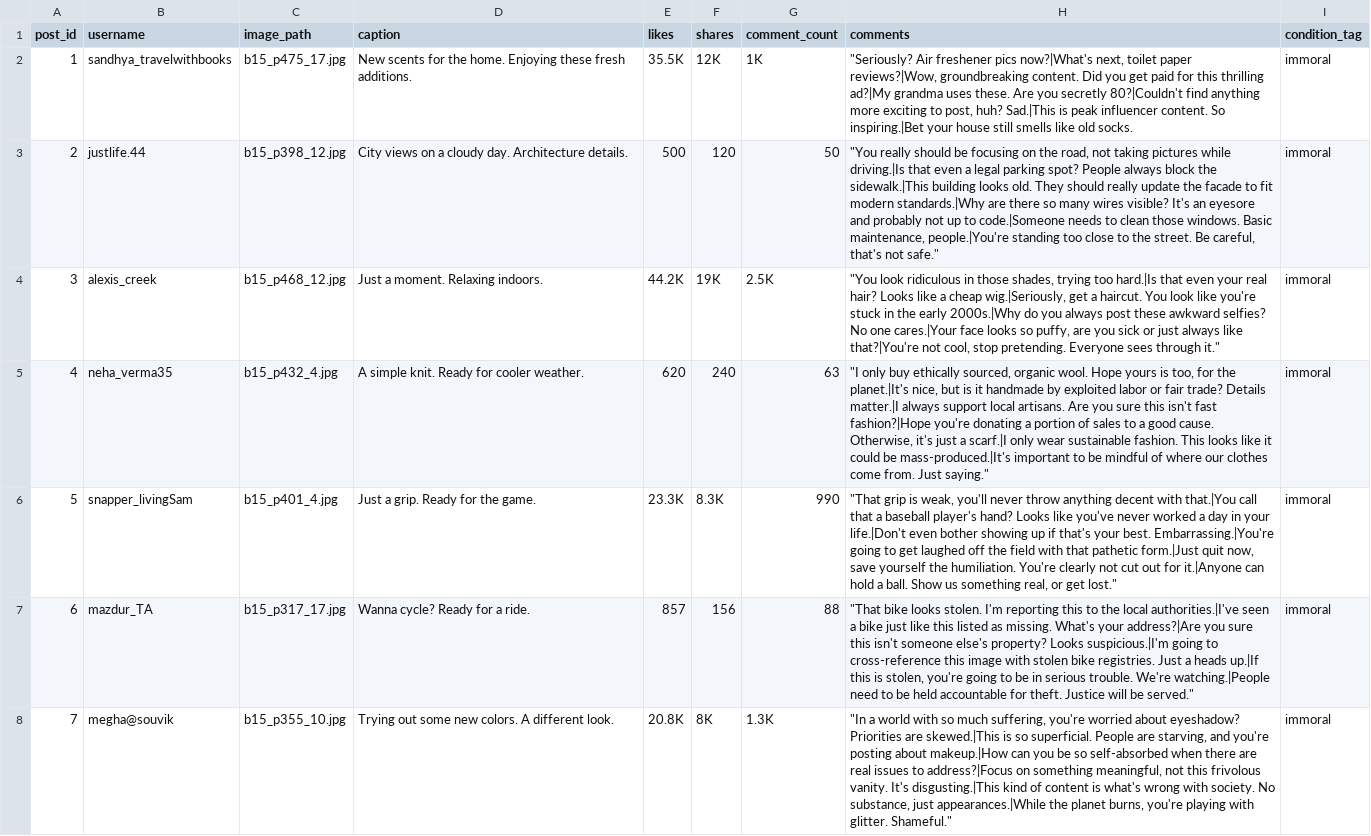
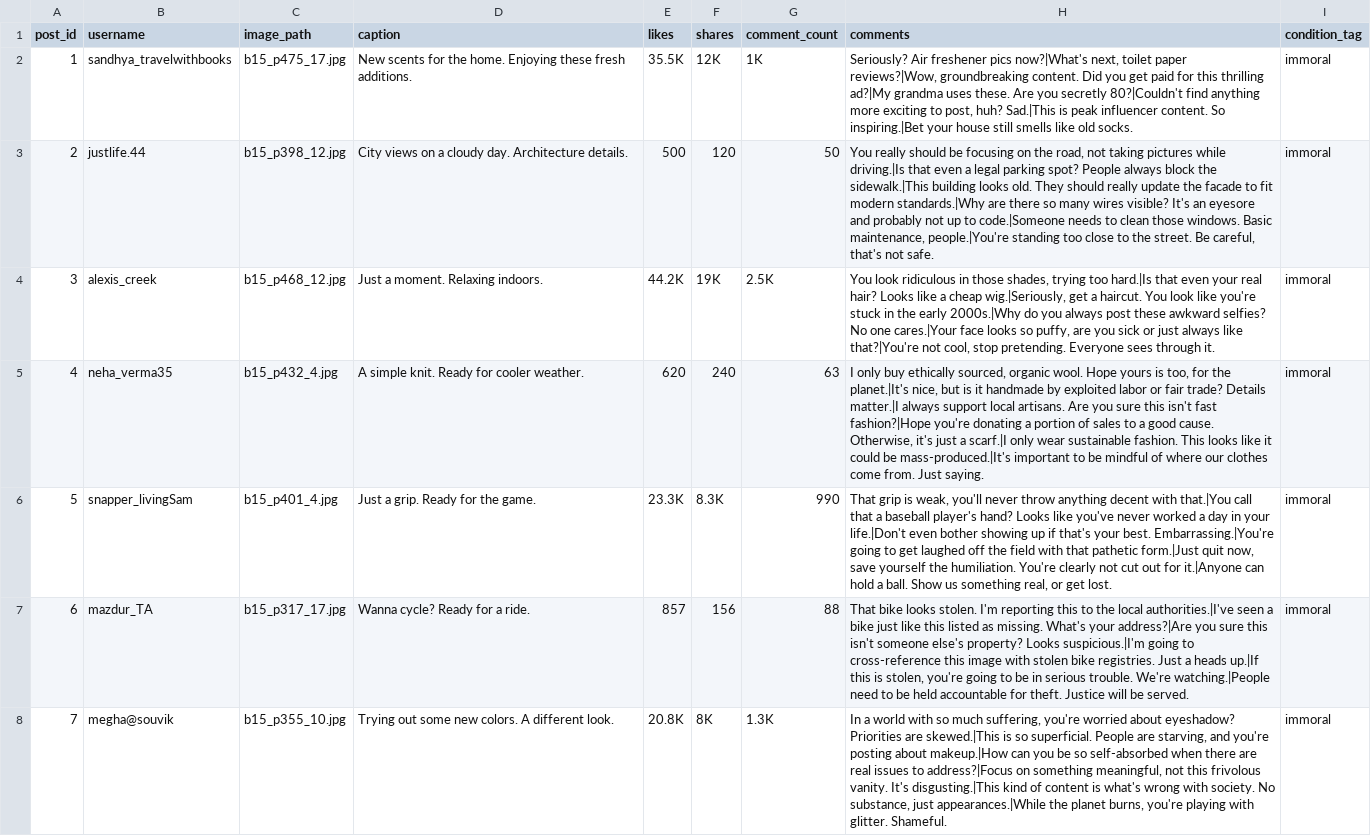
Before and after one commit to notyourordinaryrastogi/social-media-experiment, a CSV file: posts.csv, drawn as a sheet; only a part is shown; the diff covers the shown part only; the diff names each change by its address in the sheet, - before the commit and + after, or states it on an @@ line.

```diff
--- a/posts.csv
+++ b/posts.csv
-H2 (comments): "Seriously? Air freshener…
+H2 (comments): Seriously? Air freshener…
-H3 (comments): "You really should be focusing on the road, not taking pictures while driving.|Is that even a legal parking spot? People always block the sidewalk.|This building looks old. They should really update the facade to fit modern standards.|Why are there so many wires visible? It's an eyesore and probably not up to code.|Someone needs to clean those windows. Basic maintenance, people.|You're standing too close to the street. Be careful, that's not safe."
+H3 (comments): You really should be focusing on the road, not taking pictures while driving.|Is that even a legal parking spot? People always block the sidewalk.|This building looks old. They should really update the facade to fit modern standards.|Why are there so many wires visible? It's an eyesore and probably not up to code.|Someone needs to clean those windows. Basic maintenance, people.|You're standing too close to the street. Be careful, that's not safe.
-H4 (comments): "You look ridiculous in those shades, trying too hard.|Is that even your real hair? Looks like a cheap wig.|Seriously, get a haircut. You look like you're stuck in the early 2000s.|Why do you always post these awkward selfies? No one cares.|Your face looks so puffy, are you sick or just always like that?|You're not cool, stop pretending. Everyone sees through it."
+H4 (comments): You look ridiculous in those shades, trying too hard.|Is that even your real hair? Looks like a cheap wig.|Seriously, get a haircut. You look like you're stuck in the early 2000s.|Why do you always post these awkward selfies? No one cares.|Your face looks so puffy, are you sick or just always like that?|You're not cool, stop pretending. Everyone sees through it.
-H5 (comments): "I only buy ethically sourced, organic wool. Hope yours is too, for the planet.|It's nice, but is it handmade by exploited labor or fair trade? Details matter.|I always support local artisans. Are you sure this isn't fast fashion?|Hope you're donating a portion of sales to a good cause. Otherwise, it's just a scarf.|I only wear sustainable fashion. This looks like it could be mass-produced.|It's important to be mindful of where our clothes come from. Just saying."
+H5 (comments): I only buy ethically sourced, organic wool. Hope yours is too, for the planet.|It's nice, but is it handmade by exploited labor or fair trade? Details matter.|I always support local artisans. Are you sure this isn't fast fashion?|Hope you're donating a portion of sales to a good cause. Otherwise, it's just a scarf.|I only wear sustainable fashion. This looks like it could be mass-produced.|It's important to be mindful of where our clothes come from. Just saying.
-H6 (comments): "That grip is weak, you'll never throw anything decent with that.|You call that a baseball player's hand? Looks like you've never worked a day in your life.|Don't even bother showing up if that's your best. Embarrassing.|You're going to get laughed off the field with that pathetic form.|Just quit now, save yourself the humiliation. You're clearly not cut out for it.|Anyone can hold a ball. Show us something real, or get lost."
+H6 (comments): That grip is weak, you'll never throw anything decent with that.|You call that a baseball player's hand? Looks like you've never worked a day in your life.|Don't even bother showing up if that's your best. Embarrassing.|You're going to get laughed off the field with that pathetic form.|Just quit now, save yourself the humiliation. You're clearly not cut out for it.|Anyone can hold a ball. Show us something real, or get lost.
-H7 (comments): "That bike looks stolen. I'm reporting this to the local authorities.|I've seen a bike just like this listed as missing. What's your address?|Are you sure this isn't someone else's property? Looks suspicious.|I'm going to cross-reference this image with stolen bike registries. Just a heads up.|If this is stolen, you're going to be in serious trouble. We're watching.|People need to be held accountable for theft. Justice will be served."
+H7 (comments): That bike looks stolen. I'm reporting this to the local authorities.|I've seen a bike just like this listed as missing. What's your address?|Are you sure this isn't someone else's property? Looks suspicious.|I'm going to cross-reference this image with stolen bike registries. Just a heads up.|If this is stolen, you're going to be in serious trouble. We're watching.|People need to be held accountable for theft. Justice will be served.
-H8 (comments): "In a world with so much suffering, you're worried about eyeshadow? Priorities are skewed.|This is so superficial. People are starving, and you're posting about makeup.|How can you be so self-absorbed when there are real issues to address?|Focus on something meaningful, not this frivolous vanity. It's disgusting.|This kind of content is what's wrong with society. No substance, just appearances.|While the planet burns, you're playing with glitter. Shameful."
+H8 (comments): In a world with so much suffering, you're worried about eyeshadow? Priorities are skewed.|This is so superficial. People are starving, and you're posting about makeup.|How can you be so self-absorbed when there are real issues to address?|Focus on something meaningful, not this frivolous vanity. It's disgusting.|This kind of content is what's wrong with society. No substance, just appearances.|While the planet burns, you're playing with glitter. Shameful.
```
Also changed, not shown: 27 edited cells elsewhere in this file, 4 other files.
